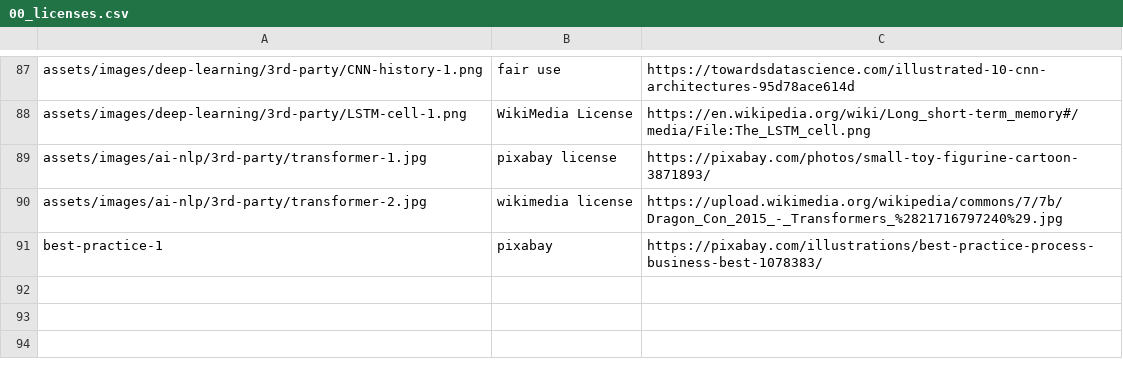
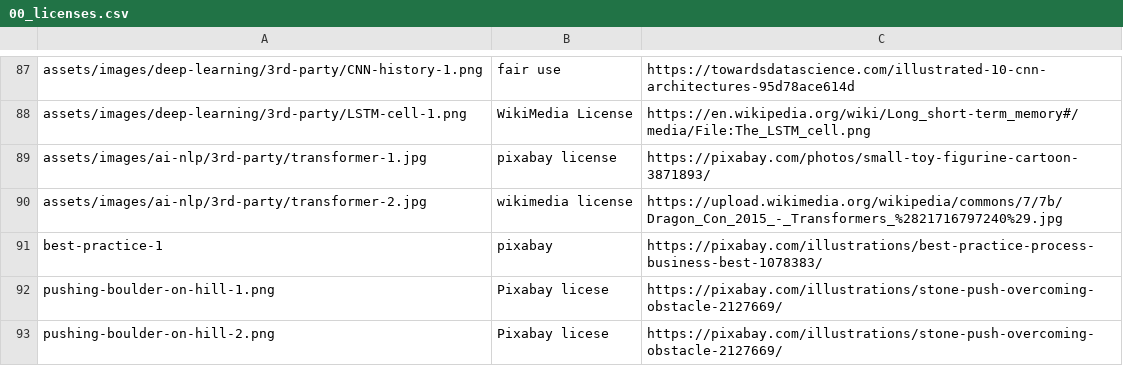
Before and after one commit to elephantscale/es-training-new, a CSV file: assets/images/00_licenses.csv, drawn as a sheet; only a part is shown, gaps mark what is left out; the diff names each change by its address in the sheet, - before the commit and + after, or states it on an @@ line.

```diff
--- a/assets/images/00_licenses.csv
+++ b/assets/images/00_licenses.csv
+row 92: pushing-boulder-on-hill-1.png | Pixabay licese | https://pixabay.com/illustrations/stone-push-overcoming-obstacle-2127669/
+row 93: pushing-boulder-on-hill-2.png | Pixabay licese | https://pixabay.com/illustrations/stone-push-overcoming-obstacle-2127669/
```
Also changed, not shown: 10 other files.
